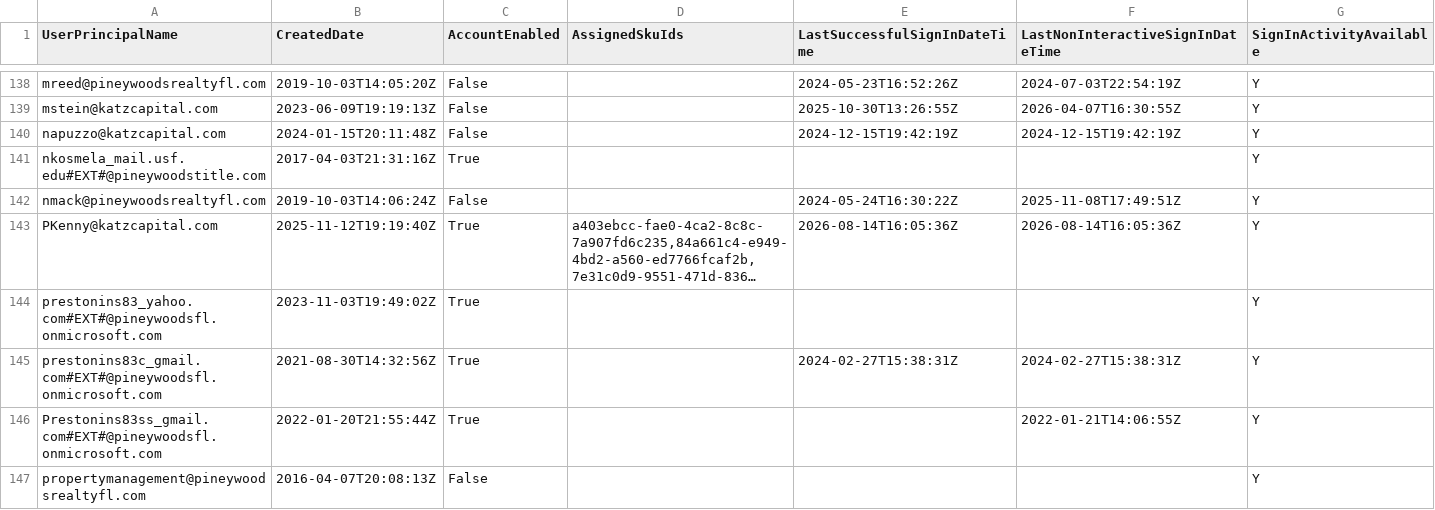
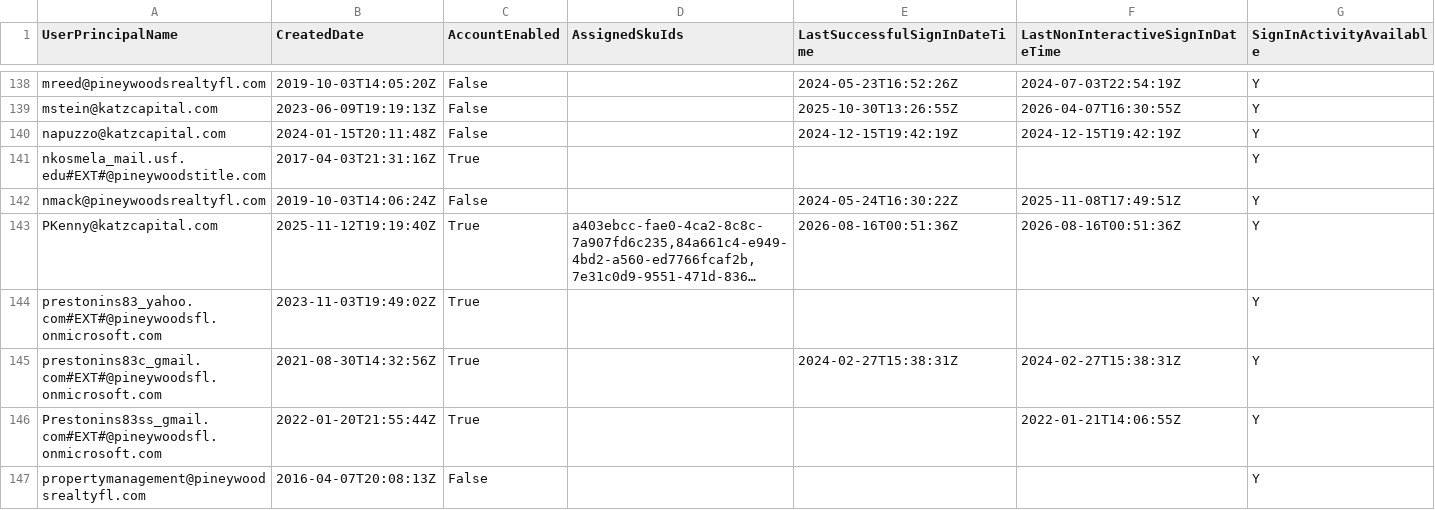
Before and after one commit to winkjb/ai-dev, a CSV file: program-management/ait-m365/data/raw/katz/EntraUsers.csv, drawn as a sheet; only a part is shown, gaps mark what is left out; long unchanged cells end in …; the diff covers the shown part only; the diff names each change by its address in the sheet, - before the commit and + after, or states it on an @@ line.

```diff
--- a/program-management/ait-m365/data/raw/katz/EntraUsers.csv
+++ b/program-management/ait-m365/data/raw/katz/EntraUsers.csv
-E143 (LastSuccessfulSignInDateTime): 2026-08-14T16:05:36Z
+E143 (LastSuccessfulSignInDateTime): 2026-08-16T00:51:36Z
-F143 (LastNonInteractiveSignInDateTime): 2026-08-14T16:05:36Z
+F143 (LastNonInteractiveSignInDateTime): 2026-08-16T00:51:36Z
```
Also changed, not shown: 38 edited cells elsewhere in this file, program-management/ait-m365/02-analyst/output/katz/admingroup-audit.csv, 4 other files.
